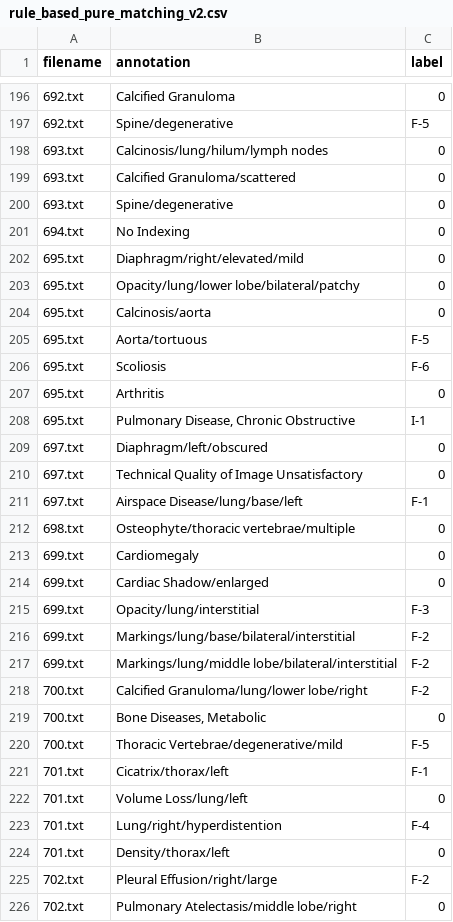
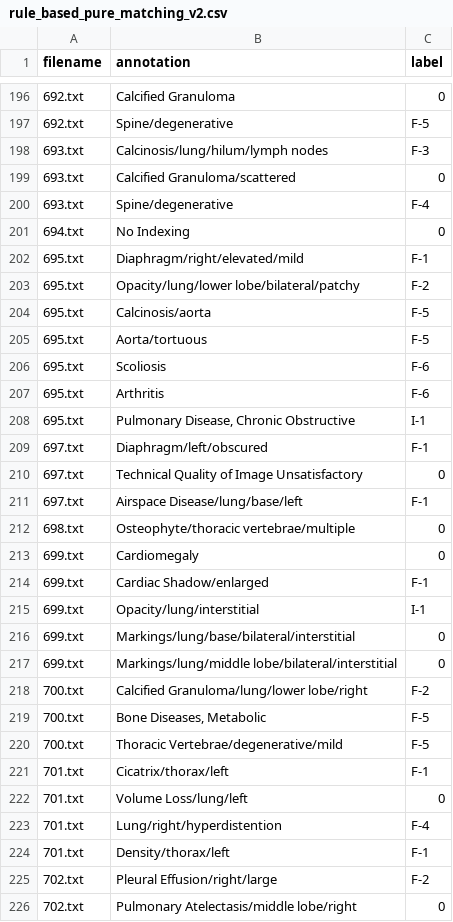
Before and after one commit to tamarakatic/radiology_project, a CSV file: results/labeled/rule_based_pure_matching_v2.csv, drawn as a sheet; only a part is shown, gaps mark what is left out; the diff covers the shown part only.

```diff
--- a/results/labeled/rule_based_pure_matching_v2.csv
+++ b/results/labeled/rule_based_pure_matching_v2.csv
@@ -197,14 +197,14 @@ filename,annotation,label
 692.txt,Spine/degenerative,F-5
-693.txt,Calcinosis/lung/hilum/lymph nodes,0
+693.txt,Calcinosis/lung/hilum/lymph nodes,F-3
 693.txt,Calcified Granuloma/scattered,0
-693.txt,Spine/degenerative,0
+693.txt,Spine/degenerative,F-4
 694.txt,No Indexing,0
-695.txt,Diaphragm/right/elevated/mild,0
-695.txt,Opacity/lung/lower lobe/bilateral/patchy,0
-695.txt,Calcinosis/aorta,0
+695.txt,Diaphragm/right/elevated/mild,F-1
+695.txt,Opacity/lung/lower lobe/bilateral/patchy,F-2
+695.txt,Calcinosis/aorta,F-5
 695.txt,Aorta/tortuous,F-5
 695.txt,Scoliosis,F-6
-695.txt,Arthritis,0
+695.txt,Arthritis,F-6
 695.txt,"Pulmonary Disease, Chronic Obstructive",I-1
-697.txt,Diaphragm/left/obscured,0
+697.txt,Diaphragm/left/obscured,F-1
 697.txt,Technical Quality of Image Unsatisfactory ,0
@@ -213,8 +213,8 @@ filename,annotation,label
 699.txt,Cardiomegaly,0
-699.txt,Cardiac Shadow/enlarged,0
-699.txt,Opacity/lung/interstitial,F-3
-699.txt,Markings/lung/base/bilateral/interstitial,F-2
-699.txt,Markings/lung/middle lobe/bilateral/interstitial,F-2
+699.txt,Cardiac Shadow/enlarged,F-1
+699.txt,Opacity/lung/interstitial,I-1
+699.txt,Markings/lung/base/bilateral/interstitial,0
+699.txt,Markings/lung/middle lobe/bilateral/interstitial,0
 700.txt,Calcified Granuloma/lung/lower lobe/right,F-2
-700.txt,"Bone Diseases, Metabolic",0
+700.txt,"Bone Diseases, Metabolic",F-5
 700.txt,Thoracic Vertebrae/degenerative/mild,F-5
@@ -223,3 +223,3 @@ filename,annotation,label
 701.txt,Lung/right/hyperdistention,F-4
-701.txt,Density/thorax/left,0
+701.txt,Density/thorax/left,F-1
 702.txt,Pleural Effusion/right/large,F-2
```
Also changed, not shown: 119 edited cells elsewhere in this file, results/labeled/rule_based_fastText_v1.csv, results/labeled/rule_based_pure_matching_v1.csv, 2 other files.
